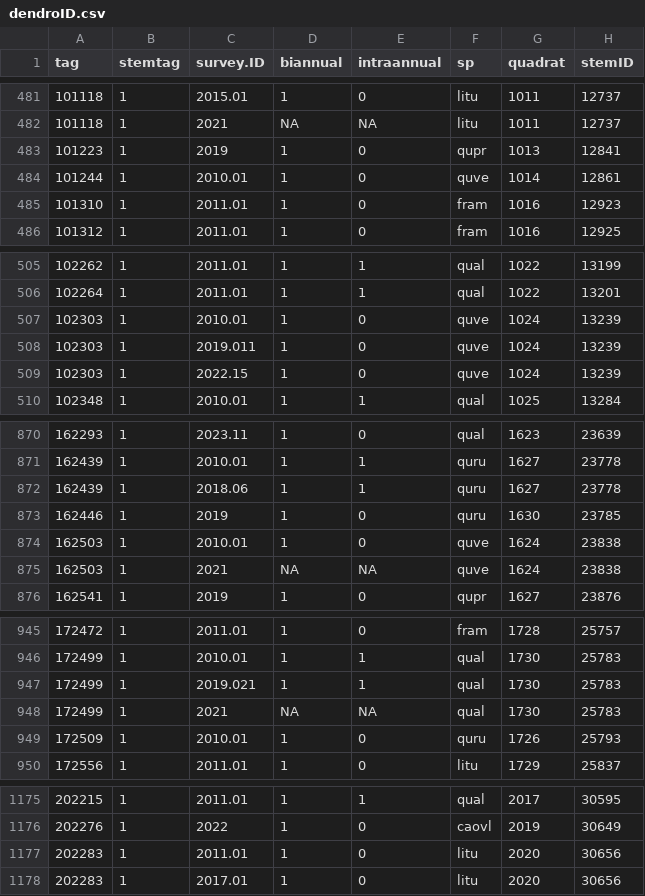
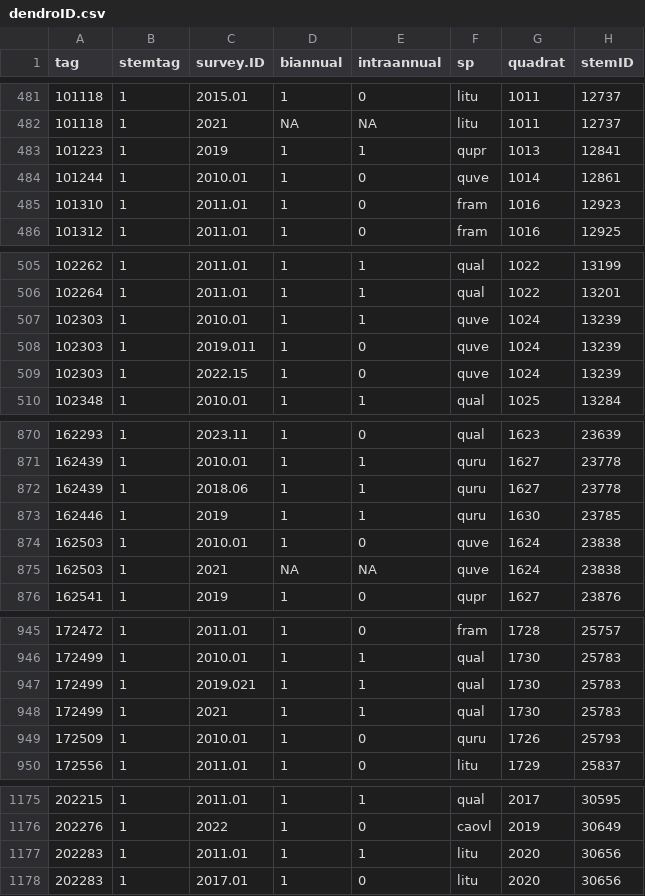
Before and after one commit to SCBI-ForestGEO/Dendrobands, a CSV file: data/dendroID.csv, drawn as a sheet; only a part is shown, gaps mark what is left out; the diff names each change by its address in the sheet, - before the commit and + after, or states it on an @@ line.

Commit message:
update metadata
tree 172499 had been dropped from the dendroAll_BLANK file - the biannual and intrannual fields were NA on the dendro_trees and dendroID files

```diff
--- a/data/dendroID.csv
+++ b/data/dendroID.csv
-E483 (intraannual): 0
+E483 (intraannual): 1
-E507 (intraannual): 0
+E507 (intraannual): 1
-E873 (intraannual): 0
+E873 (intraannual): 1
-D948 (biannual): NA
+D948 (biannual): 1
-E948 (intraannual): NA
+E948 (intraannual): 1
-E1177 (intraannual): 0
+E1177 (intraannual): 1
```
Also changed, not shown: data/dendro_trees.csv, data/scbi.dendroAll_BLANK.csv.
